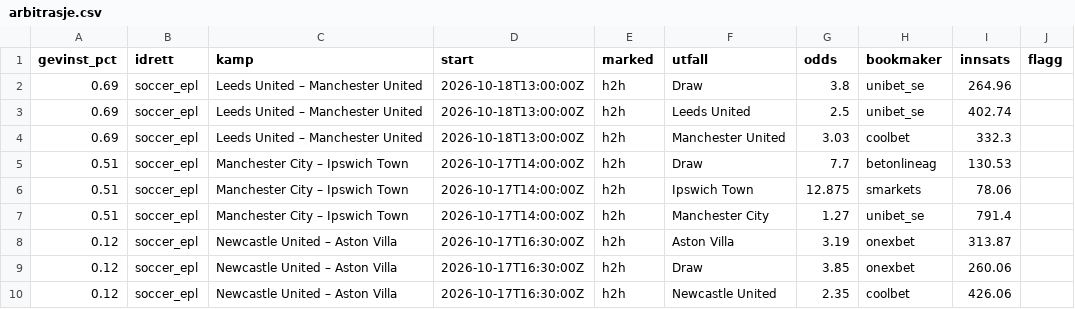
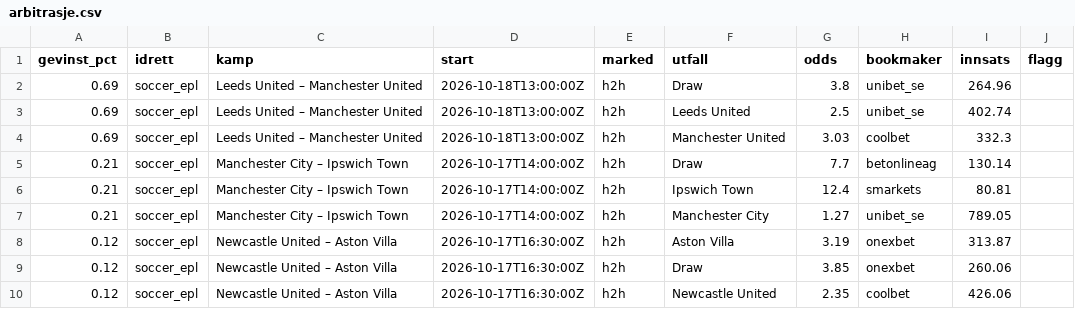
Before and after one commit to Anders1919/odds-scanner, a CSV file: docs/arbitrasje.csv, drawn as a sheet.

```diff
--- a/docs/arbitrasje.csv
+++ b/docs/arbitrasje.csv
@@ -4,5 +4,5 @@ gevinst_pct,idrett,kamp,start,marked,utfall,odds,bookmaker,innsats,flagg
 0.69,soccer_epl,Leeds United – Manchester United,2026-10-18T13:00:00Z,h2h,Manchester United,3.03,coolbet,332.3,
-0.51,soccer_epl,Manchester City – Ipswich Town,2026-10-17T14:00:00Z,h2h,Draw,7.7,betonlineag,130.53,
-0.51,soccer_epl,Manchester City – Ipswich Town,2026-10-17T14:00:00Z,h2h,Ipswich Town,12.875,smarkets,78.06,
-0.51,soccer_epl,Manchester City – Ipswich Town,2026-10-17T14:00:00Z,h2h,Manchester City,1.27,unibet_se,791.4,
+0.21,soccer_epl,Manchester City – Ipswich Town,2026-10-17T14:00:00Z,h2h,Draw,7.7,betonlineag,130.14,
+0.21,soccer_epl,Manchester City – Ipswich Town,2026-10-17T14:00:00Z,h2h,Ipswich Town,12.4,smarkets,80.81,
+0.21,soccer_epl,Manchester City – Ipswich Town,2026-10-17T14:00:00Z,h2h,Manchester City,1.27,unibet_se,789.05,
 0.12,soccer_epl,Newcastle United – Aston Villa,2026-10-17T16:30:00Z,h2h,Aston Villa,3.19,onexbet,313.87,
```
Also changed, not shown: docs/value.csv, 1 other file.
